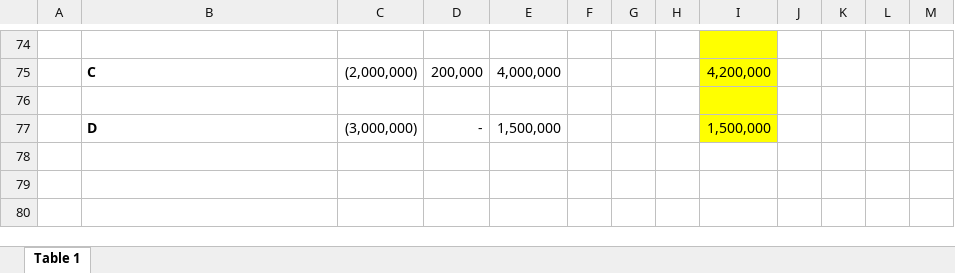
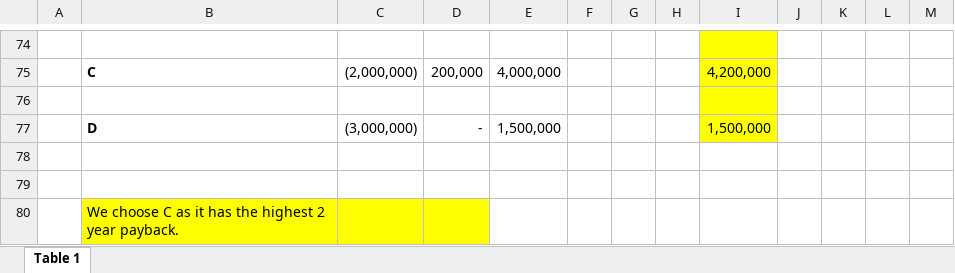
Before and after one commit to carlespoles/DSCI6006-student, an Excel workbook: week6/Decision Dilemma_Mini_case_data_Table_1-Team-7.xlsx, sheet Table 1, drawn as a sheet; only a part is shown, gaps mark what is left out; values as stored, in another font and other column widths than the file's, no borders; the diff names each change by its address in the sheet, - before the commit and + after, or states it on an @@ line.

```diff
--- a/week6/Decision Dilemma_Mini_case_data_Table_1-Team-7.xlsx (sheet Table 1)
+++ b/week6/Decision Dilemma_Mini_case_data_Table_1-Team-7.xlsx (sheet Table 1)
+row 78: (empty)
+row 79: (empty)
+row 80:  | We choose C as it has the highest 2 year payback.
```
Also changed, not shown: 1 other file.
